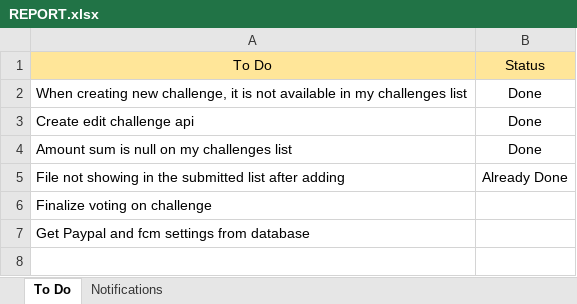
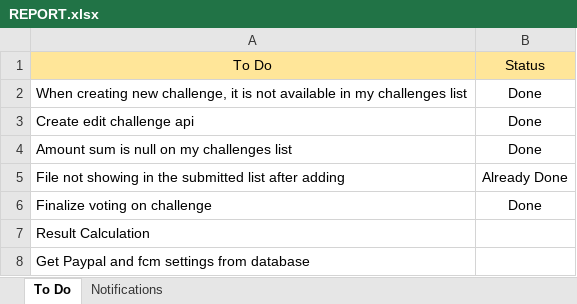
Before and after one commit to iuzairsaeed/ichallengeyou, an Excel workbook: REPORT.xlsx, sheet To Do, drawn as a sheet; values as stored, in another font and other column widths than the file's, no borders; the diff names each change by its address in the sheet, - before the commit and + after, or states it on an @@ line.

```diff
--- a/REPORT.xlsx (sheet To Do)
+++ b/REPORT.xlsx (sheet To Do)
-B6: (empty)
+B6: Done
+row 7: Result Calculation
```
Also changed, not shown: sheet Notifications, 11 other files.
